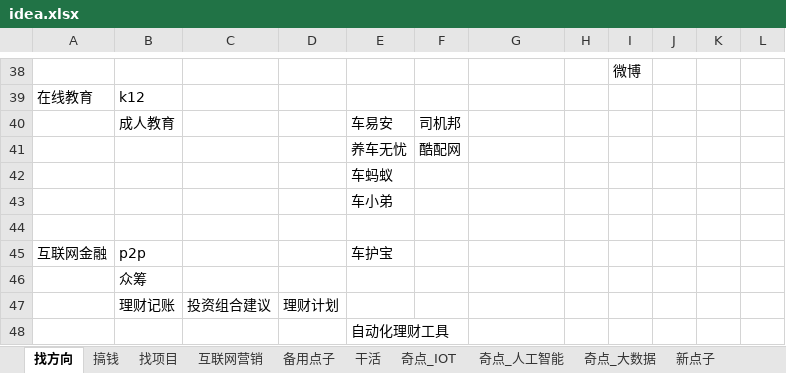
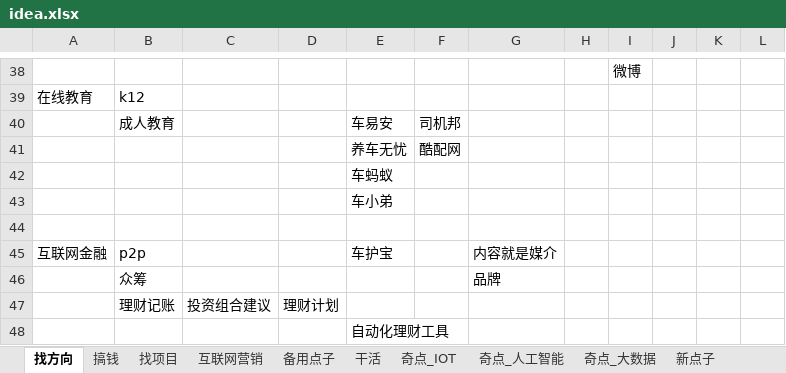
Before and after one commit to colenhyt/ai, an Excel workbook: boxsite/idea.xlsx, sheet 找方向, drawn as a sheet; only a part is shown, gaps mark what is left out; values as stored, in another font and other column widths than the file's, no borders; the diff names each change by its address in the sheet, - before the commit and + after, or states it on an @@ line.

```diff
--- a/boxsite/idea.xlsx (sheet 找方向)
+++ b/boxsite/idea.xlsx (sheet 找方向)
-G45: (empty)
+G45: 内容就是媒介
-G46: (empty)
+G46: 品牌
```
Also changed, not shown: 1 other file.
